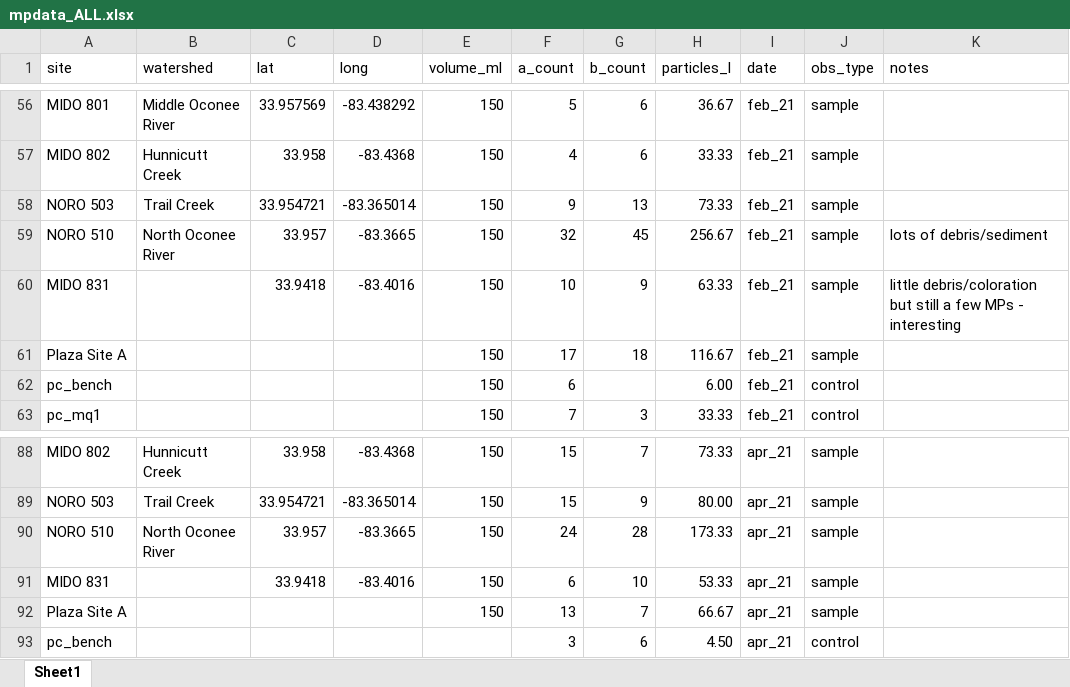
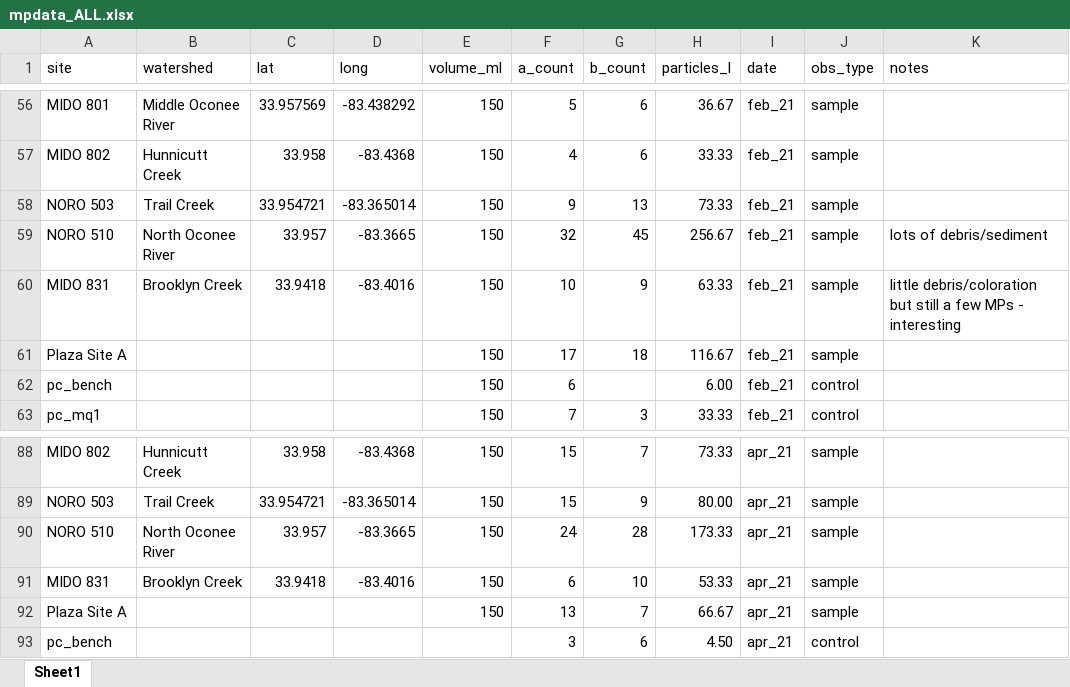
Before and after one commit to ameliafoley/AF-Microplastics-2022, an Excel workbook: data/raw_data/mpdata_ALL.xlsx, sheet Sheet1, drawn as a sheet; only a part is shown, gaps mark what is left out; values as stored, in another font and other column widths than the file's, no borders; the diff names each change by its address in the sheet, - before the commit and + after, or states it on an @@ line.

Commit message:
added missing data

```diff
--- a/data/raw_data/mpdata_ALL.xlsx (sheet Sheet1)
+++ b/data/raw_data/mpdata_ALL.xlsx (sheet Sheet1)
-B60 (watershed): (empty)
+B60 (watershed): Brooklyn Creek
-B91 (watershed): (empty)
+B91 (watershed): Brooklyn Creek
```
Also changed, not shown: data/raw_data/uown 8.26.xlsx.
